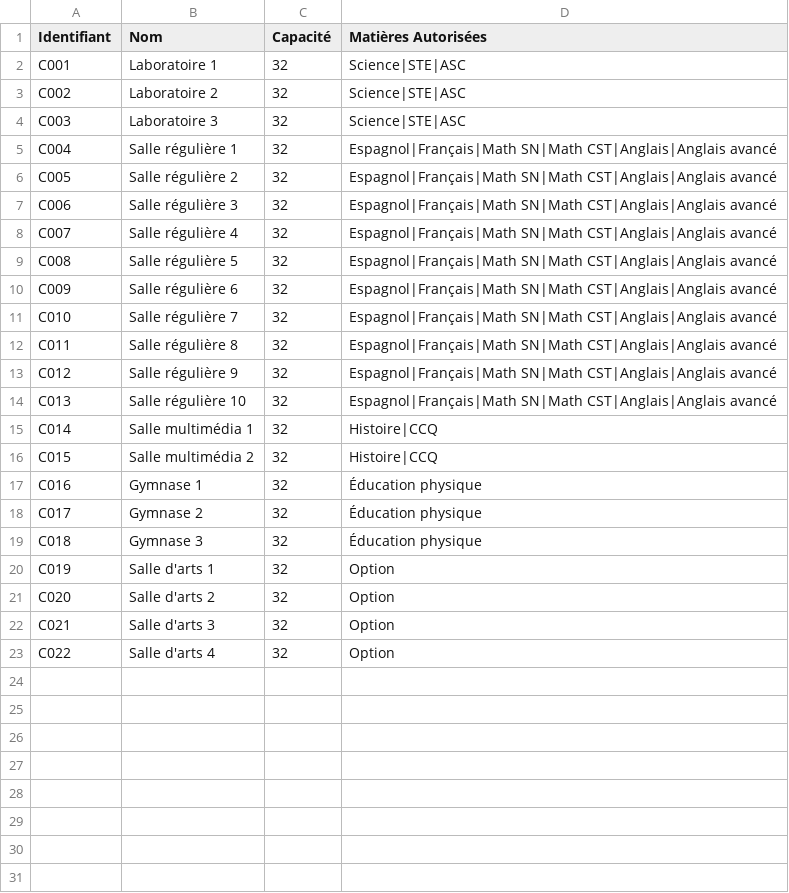
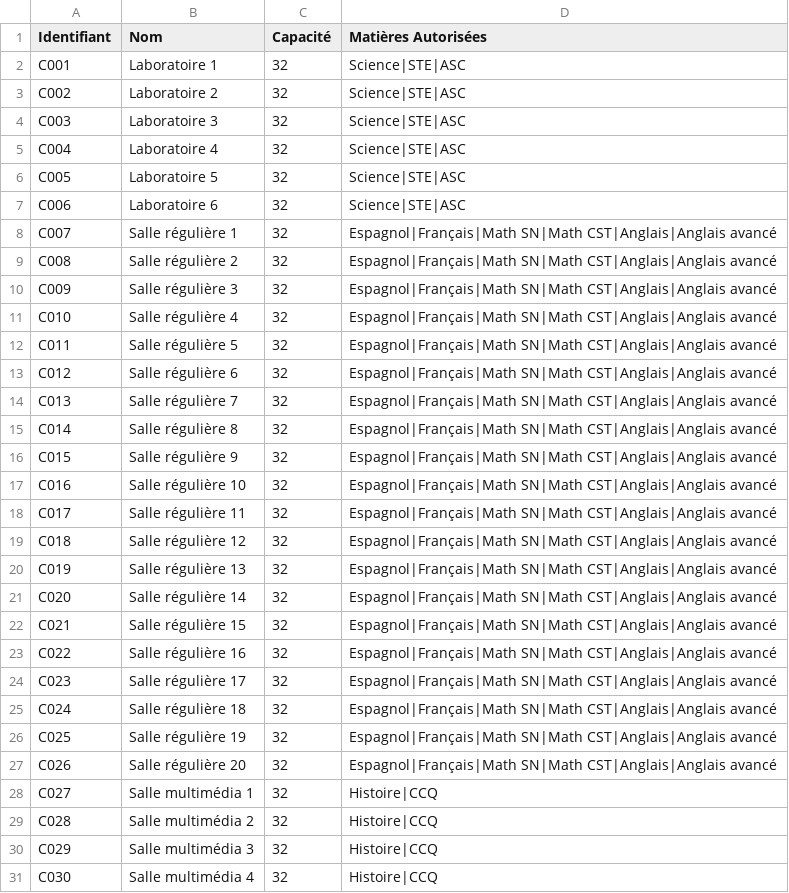
Before and after one commit to e-lacroix/creation-horaires-et-classes, a CSV file: data/classes/classes.csv, drawn as a sheet; only a part is shown; the diff covers the shown part only.

```diff
--- a/data/classes/classes.csv
+++ b/data/classes/classes.csv
@@ -4,20 +4,28 @@ C002,Laboratoire 2,32,Science|STE|ASC
 C003,Laboratoire 3,32,Science|STE|ASC
-C004,Salle régulière 1,32,Espagnol|Français|Math SN|Math CST|Anglais|Anglais avancé
-C005,Salle régulière 2,32,Espagnol|Français|Math SN|Math CST|Anglais|Anglais avancé
-C006,Salle régulière 3,32,Espagnol|Français|Math SN|Math CST|Anglais|Anglais avancé
-C007,Salle régulière 4,32,Espagnol|Français|Math SN|Math CST|Anglais|Anglais avancé
-C008,Salle régulière 5,32,Espagnol|Français|Math SN|Math CST|Anglais|Anglais avancé
-C009,Salle régulière 6,32,Espagnol|Français|Math SN|Math CST|Anglais|Anglais avancé
-C010,Salle régulière 7,32,Espagnol|Français|Math SN|Math CST|Anglais|Anglais avancé
-C011,Salle régulière 8,32,Espagnol|Français|Math SN|Math CST|Anglais|Anglais avancé
-C012,Salle régulière 9,32,Espagnol|Français|Math SN|Math CST|Anglais|Anglais avancé
-C013,Salle régulière 10,32,Espagnol|Français|Math SN|Math CST|Anglais|Anglais avancé
-C014,Salle multimédia 1,32,Histoire|CCQ
-C015,Salle multimédia 2,32,Histoire|CCQ
-C016,Gymnase 1,32,Éducation physique
-C017,Gymnase 2,32,Éducation physique
-C018,Gymnase 3,32,Éducation physique
-C019,Salle d'arts 1,32,Option
-C020,Salle d'arts 2,32,Option
-C021,Salle d'arts 3,32,Option
-C022,Salle d'arts 4,32,Option
+C004,Laboratoire 4,32,Science|STE|ASC
+C005,Laboratoire 5,32,Science|STE|ASC
+C006,Laboratoire 6,32,Science|STE|ASC
+C007,Salle régulière 1,32,Espagnol|Français|Math SN|Math CST|Anglais|Anglais avancé
+C008,Salle régulière 2,32,Espagnol|Français|Math SN|Math CST|Anglais|Anglais avancé
+C009,Salle régulière 3,32,Espagnol|Français|Math SN|Math CST|Anglais|Anglais avancé
+C010,Salle régulière 4,32,Espagnol|Français|Math SN|Math CST|Anglais|Anglais avancé
+C011,Salle régulière 5,32,Espagnol|Français|Math SN|Math CST|Anglais|Anglais avancé
+C012,Salle régulière 6,32,Espagnol|Français|Math SN|Math CST|Anglais|Anglais avancé
+C013,Salle régulière 7,32,Espagnol|Français|Math SN|Math CST|Anglais|Anglais avancé
+C014,Salle régulière 8,32,Espagnol|Français|Math SN|Math CST|Anglais|Anglais avancé
+C015,Salle régulière 9,32,Espagnol|Français|Math SN|Math CST|Anglais|Anglais avancé
+C016,Salle régulière 10,32,Espagnol|Français|Math SN|Math CST|Anglais|Anglais avancé
+C017,Salle régulière 11,32,Espagnol|Français|Math SN|Math CST|Anglais|Anglais avancé
+C018,Salle régulière 12,32,Espagnol|Français|Math SN|Math CST|Anglais|Anglais avancé
+C019,Salle régulière 13,32,Espagnol|Français|Math SN|Math CST|Anglais|Anglais avancé
+C020,Salle régulière 14,32,Espagnol|Français|Math SN|Math CST|Anglais|Anglais avancé
+C021,Salle régulière 15,32,Espagnol|Français|Math SN|Math CST|Anglais|Anglais avancé
+C022,Salle régulière 16,32,Espagnol|Français|Math SN|Math CST|Anglais|Anglais avancé
+C023,Salle régulière 17,32,Espagnol|Français|Math SN|Math CST|Anglais|Anglais avancé
+C024,Salle régulière 18,32,Espagnol|Français|Math SN|Math CST|Anglais|Anglais avancé
+C025,Salle régulière 19,32,Espagnol|Français|Math SN|Math CST|Anglais|Anglais avancé
+C026,Salle régulière 20,32,Espagnol|Français|Math SN|Math CST|Anglais|Anglais avancé
+C027,Salle multimédia 1,32,Histoire|CCQ
+C028,Salle multimédia 2,32,Histoire|CCQ
+C029,Salle multimédia 3,32,Histoire|CCQ
+C030,Salle multimédia 4,32,Histoire|CCQ
```
Also changed, not shown: 14 added rows elsewhere in this file, data/eleves/eleves.csv, data/enseignants/enseignants.csv, 4 other files.
